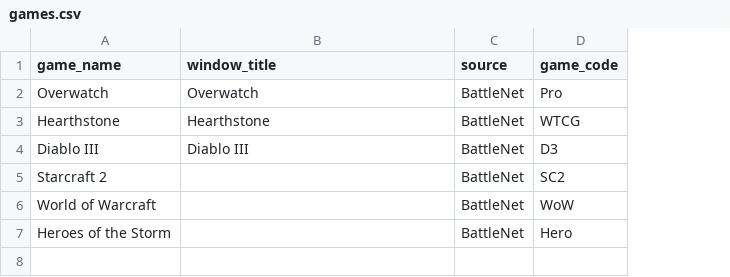
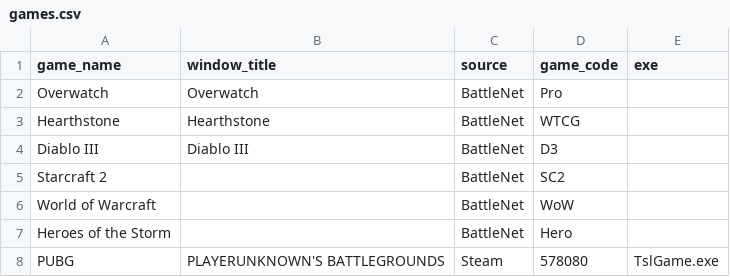
Before and after one commit to isaacimholt/RazerCortexFarmer, a CSV file: data/games.csv, drawn as a sheet; the diff names each change by its address in the sheet, - before the commit and + after, or states it on an @@ line.

Commit message:
Open Steam game

```diff
--- a/data/games.csv
+++ b/data/games.csv
+column E (exe), empty
+row 8: PUBG | PLAYERUNKNOWN'S BATTLEGROUNDS | Steam | 578080 | TslGame.exe
```
Also changed, not shown: 2 other files.
